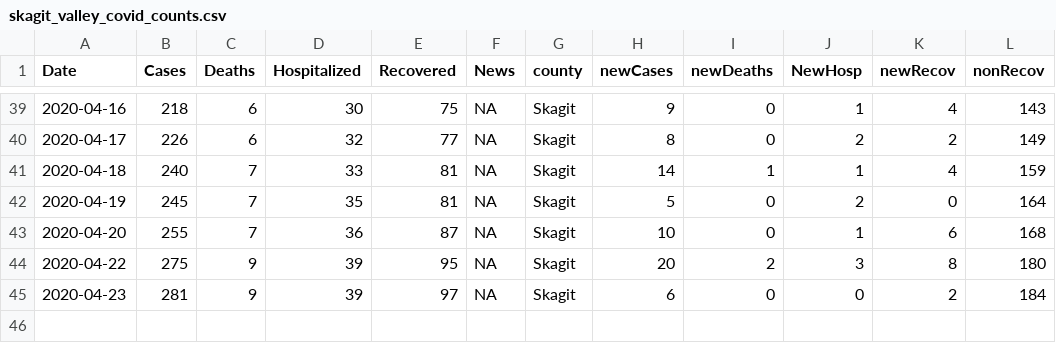
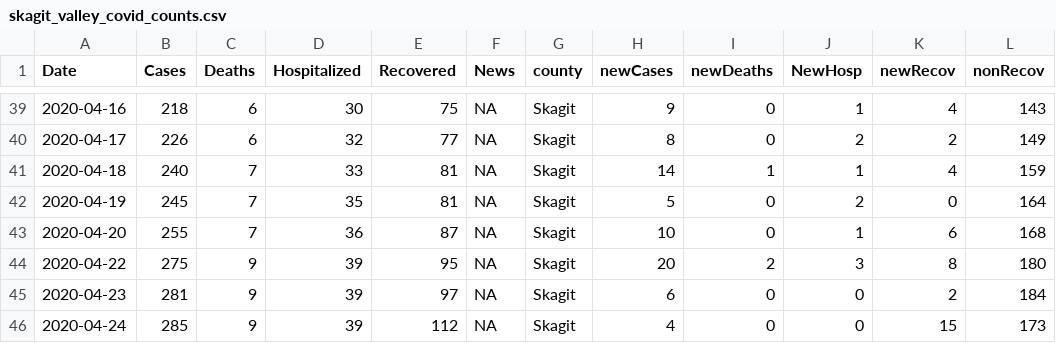
Before and after one commit to skagitstats/covid-19, a CSV file: data/skagit_valley_covid_counts.csv, drawn as a sheet; only a part is shown, gaps mark what is left out.

Commit message:
4-24

```diff
--- a/data/skagit_valley_covid_counts.csv
+++ b/data/skagit_valley_covid_counts.csv
@@ -45 +45,2 @@ Date,Cases,Deaths,Hospitalized,Recovered,News,county,newCases,newDeaths,NewHosp,
 2020-04-23,281,9,39,97,NA,Skagit,6,0,0,2,184
+2020-04-24,285,9,39,112,NA,Skagit,4,0,0,15,173
```
